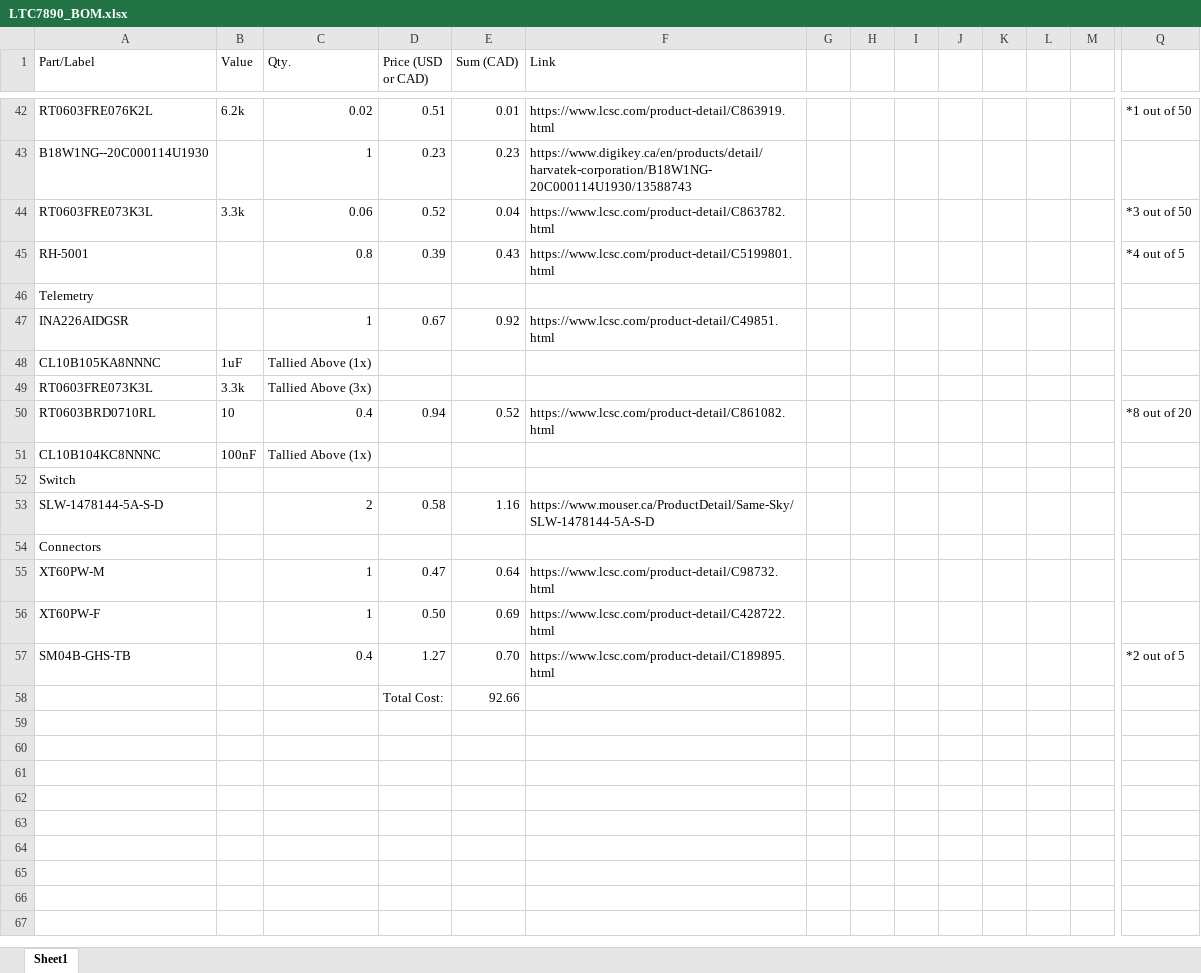
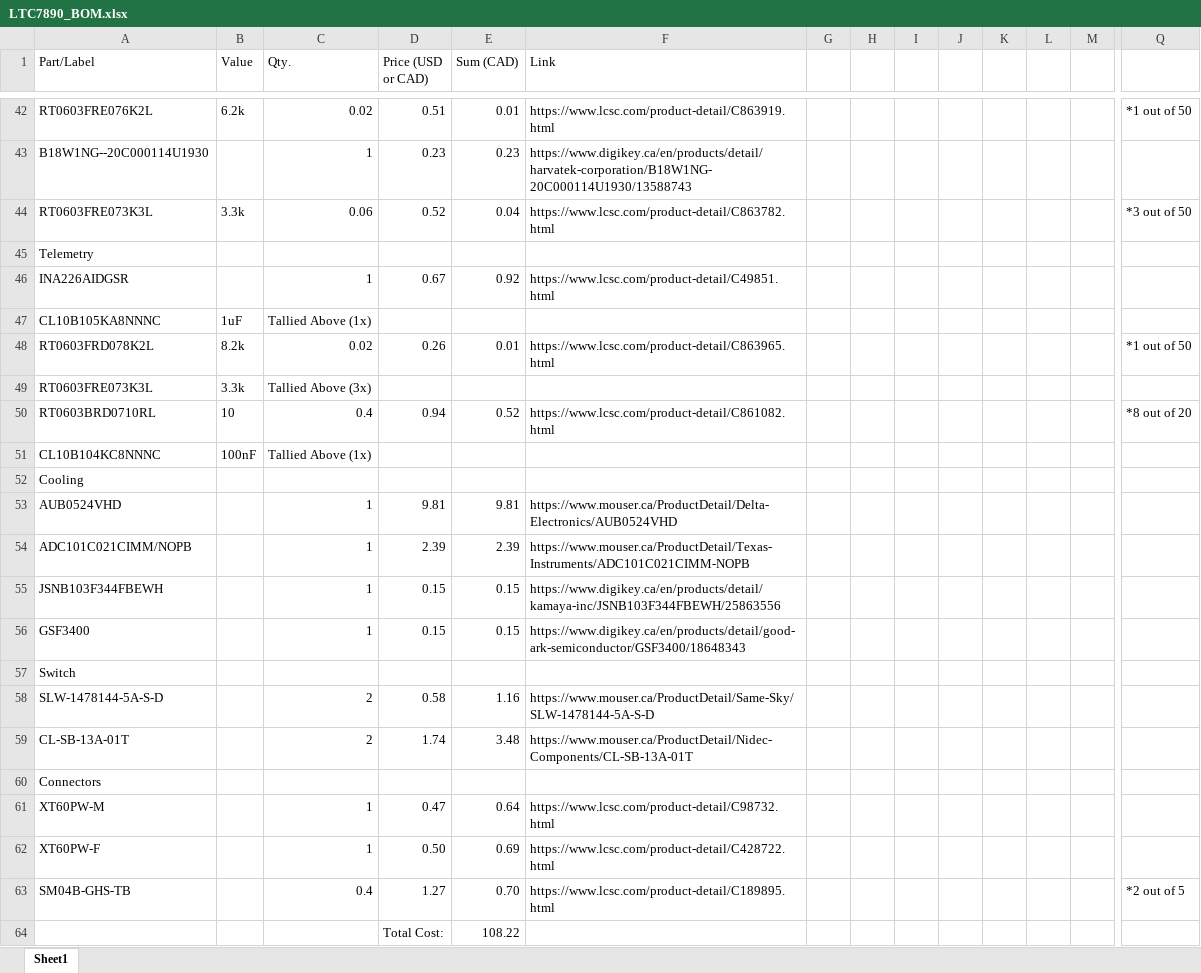
Before and after one commit to uwrobotics/MarsRoverElectricalKiCad, an Excel workbook: projects/LTC7890_Buck/LTC7890_BOM.xlsx, sheet Sheet1, drawn as a sheet; only a part is shown, gaps mark what is left out; values as stored, in another font and other column widths than the file's, no borders; removed rows and columns are numbered as before the commit, all else as after; rows hold the shown columns only; the diff names each change by its address in the sheet, - before the commit and + after, or states it on an @@ line.

```diff
--- a/projects/LTC7890_Buck/LTC7890_BOM.xlsx (sheet Sheet1)
+++ b/projects/LTC7890_Buck/LTC7890_BOM.xlsx (sheet Sheet1)
-row 45: RH-5001 |  | 0.8 | 0.39 | 0.43 | https://www.lcsc.com/product-detail/C5199801.html |  |  |  |  |  |  |  | *4 out of 5
+row 48: RT0603FRD078K2L | 8.2k | 0.02 | 0.26 | 0.01 | https://www.lcsc.com/product-detail/C863965.html |  |  |  |  |  |  |  | *1 out of 50
+row 52: Cooling
+row 53: AUB0524VHD |  | 1 | 9.81 | 9.81 | https://www.mouser.ca/ProductDetail/Delta-Electronics/AUB0524VHD
+row 54: ADC101C021CIMM/NOPB |  | 1 | 2.39 | 2.39 | https://www.mouser.ca/ProductDetail/Texas-Instruments/ADC101C021CIMM-NOPB
+row 55: JSNB103F344FBEWH |  | 1 | 0.15 | 0.15 | https://www.digikey.ca/en/products/detail/kamaya-inc/JSNB103F344FBEWH/25863556
+row 56: GSF3400 |  | 1 | 0.15 | 0.15 | https://www.digikey.ca/en/products/detail/good-ark-semiconductor/GSF3400/18648343
+row 59: CL-SB-13A-01T |  | 2 | 1.74 | 3.48 | https://www.mouser.ca/ProductDetail/Nidec-Components/CL-SB-13A-01T
-E64 (Sum (CAD)): 92.66
+E64 (Sum (CAD)): 108.22
```
Also changed, not shown: formulas that keep their value, 21 other files.
